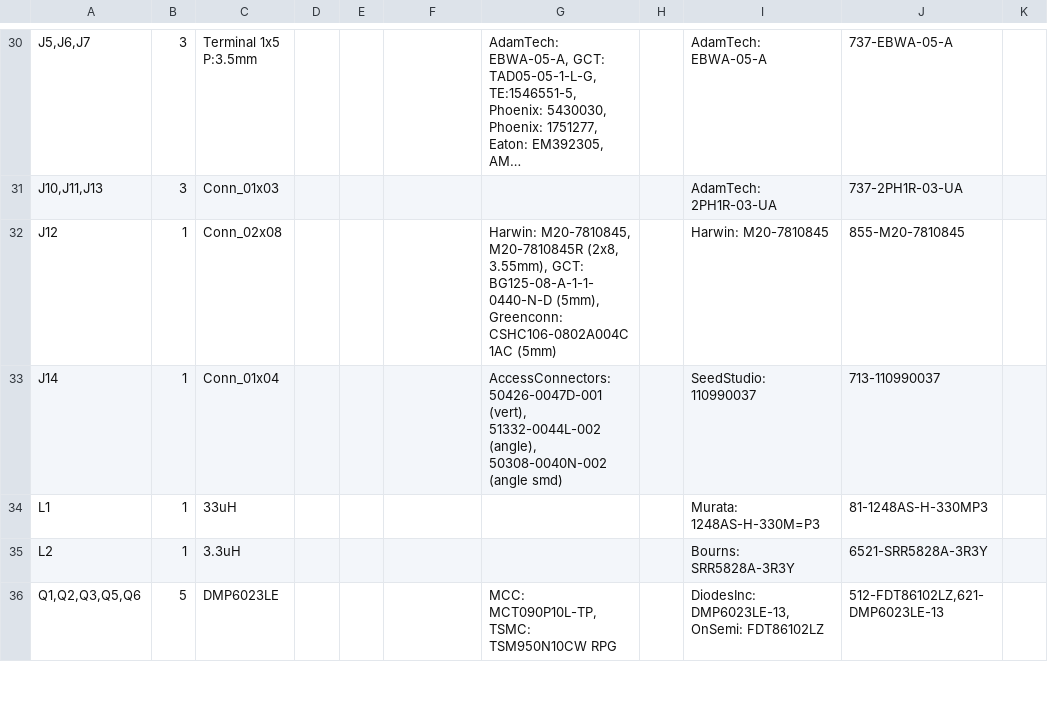
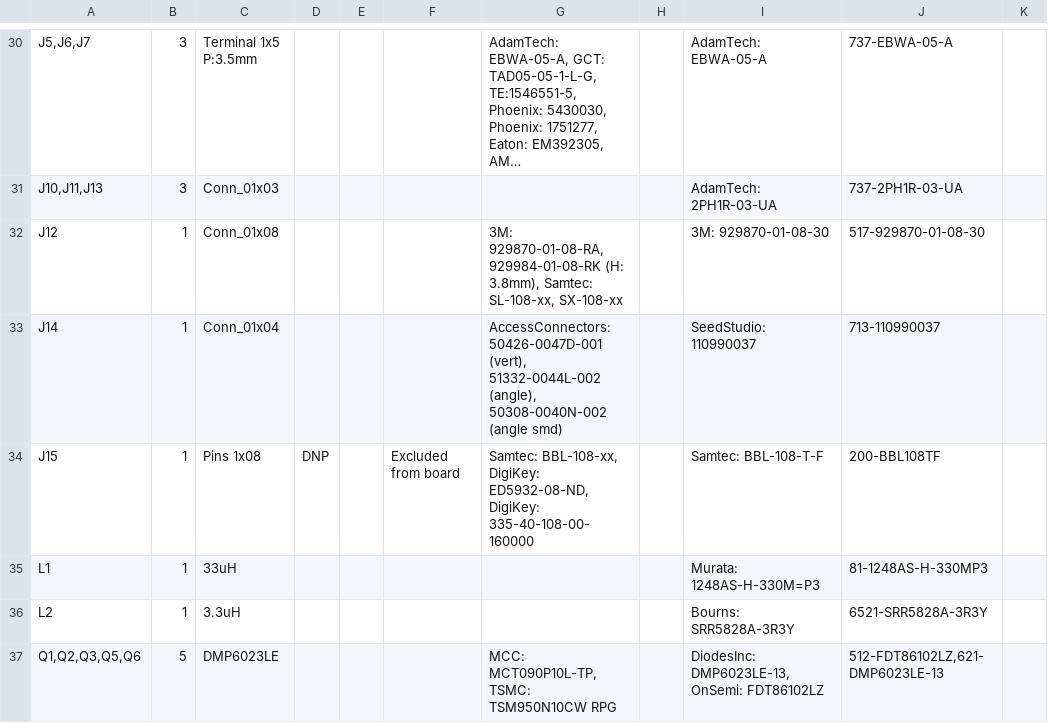
Before and after one commit to tdjastrzebski/All-Purpose-Micro-Controller-2, a CSV file: Hardware/APMC-BOM.csv, drawn as a sheet; only a part is shown, gaps mark what is left out; long unchanged cells end in ….

```diff
--- a/Hardware/APMC-BOM.csv
+++ b/Hardware/APMC-BOM.csv
@@ -31,4 +31,5 @@
 "J10,J11,J13","3","Conn_01x03","","","","","","AdamTech: 2PH1R-03-UA","737-2PH1R-03-UA",""
-"J12","1","Conn_02x08","","","","Harwin: M20-7810845, M20-7810845R (2x8, 3.55mm), GCT: BG125-08-A-1-1-0440-N-D (5mm), Greenconn: CSHC106-0802A004C1AC (5mm)","","Harwin: M20-7810845","855-M20-7810845",""
+"J12","1","Conn_01x08","","","","3M: 929870-01-08-RA, 929984-01-08-RK (H: 3.8mm), Samtec: SL-108-xx, SX-108-xx","","3M: 929870-01-08-30","517-929870-01-08-30",""
 "J14","1","Conn_01x04","","","","AccessConnectors: 50426-0047D-001 (vert), 51332-0044L-002 (angle), 50308-0040N-002 (angle smd)","","SeedStudio: 110990037","713-110990037",""
+"J15","1","Pins 1x08","DNP","","Excluded from board","Samtec: BBL-108-xx, DigiKey: ED5932-08-ND, DigiKey: 335-40-108-00-160000","","Samtec: BBL-108-T-F","200-BBL108TF",""
 "L1","1","33uH","","","","","","Murata: 1248AS-H-330M=P3","81-1248AS-H-330MP3",""
```
Also changed, not shown: 6 other files.
